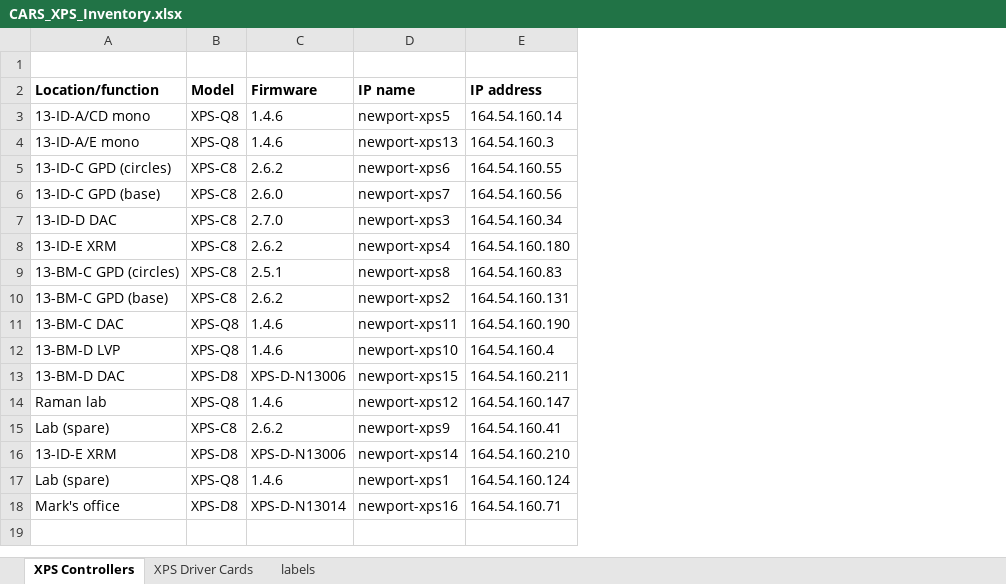
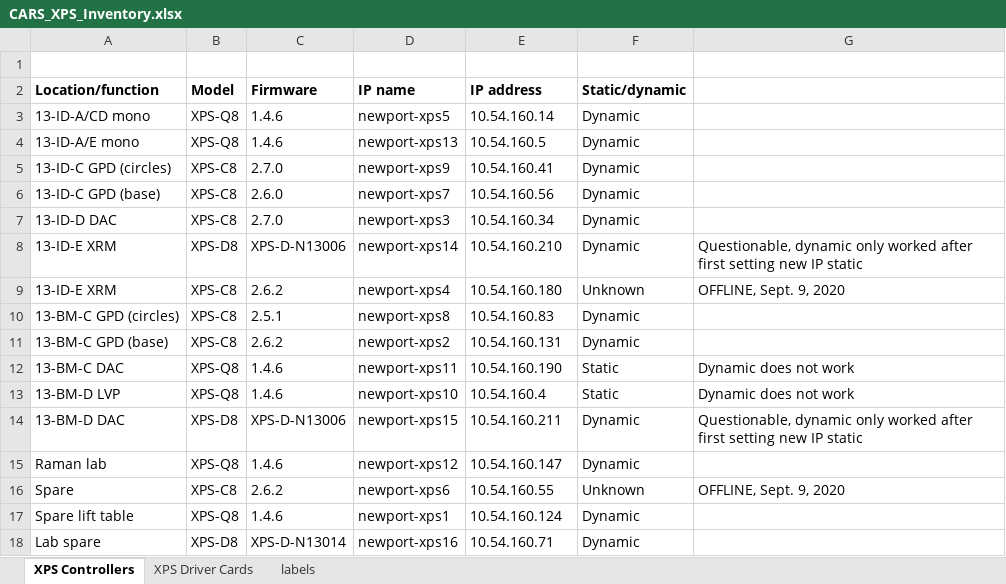
Before and after one commit to CARS-UChicago/GSECARS-EPICS, an Excel workbook: iocBoot/CARS_XPS_Inventory.xlsx, sheet XPS Controllers, drawn as a sheet; values as stored, in another font and other column widths than the file's, no borders; removed rows and columns are numbered as before the commit, all else as after; the diff names each change by its address in the sheet, - before the commit and + after, or states it on an @@ line.

Commit message:
Update

```diff
--- a/iocBoot/CARS_XPS_Inventory.xlsx (sheet XPS Controllers)
+++ b/iocBoot/CARS_XPS_Inventory.xlsx (sheet XPS Controllers)
+column F (Static/dynamic), rows 3-7: all Dynamic; rows 9-18: Unknown | Dynamic | Dynamic | Static | Static | Dynamic | Dynamic | Unknown | Dynamic | Dynamic
+column G, rows 9-16: OFFLINE, Sept. 9, 2020 |  |  | Dynamic does not work | Dynamic does not work | Questionable, dynamic only worked after first setting new IP static |  | OFFLINE, Sept. 9, 2020
-E3 (IP address): 164.54.160.14
+E3 (IP address): 10.54.160.14
-E4 (IP address): 164.54.160.3
+E4 (IP address): 10.54.160.5
-C5 (Firmware): 2.6.2
+C5 (Firmware): 2.7.0
-D5 (IP name): newport-xps6
+D5 (IP name): newport-xps9
-E5 (IP address): 164.54.160.55
+E5 (IP address): 10.54.160.41
-E6 (IP address): 164.54.160.56
+E6 (IP address): 10.54.160.56
-E7 (IP address): 164.54.160.34
+E7 (IP address): 10.54.160.34
+row 8: 13-ID-E XRM | XPS-D8 | XPS-D-N13006 | newport-xps14 | 10.54.160.210 | Dynamic | Questionable, dynamic only worked after first setting new IP static
-E9 (IP address): 164.54.160.180
+E9 (IP address): 10.54.160.180
-E10 (IP address): 164.54.160.83
+E10 (IP address): 10.54.160.83
-E11 (IP address): 164.54.160.131
+E11 (IP address): 10.54.160.131
-E12 (IP address): 164.54.160.190
+E12 (IP address): 10.54.160.190
-E13 (IP address): 164.54.160.4
+E13 (IP address): 10.54.160.4
-E14 (IP address): 164.54.160.211
+E14 (IP address): 10.54.160.211
-E15 (IP address): 164.54.160.147
+E15 (IP address): 10.54.160.147
-A16 (Location/function): Lab (spare)
+A16 (Location/function): Spare
-D16 (IP name): newport-xps9
+D16 (IP name): newport-xps6
-E16 (IP address): 164.54.160.41
+E16 (IP address): 10.54.160.55
-row 16: 13-ID-E XRM | XPS-D8 | XPS-D-N13006 | newport-xps14 | 164.54.160.210
-A17 (Location/function): Lab (spare)
+A17 (Location/function): Spare lift table
-E17 (IP address): 164.54.160.124
+E17 (IP address): 10.54.160.124
-A18 (Location/function): Mark's office
+A18 (Location/function): Lab spare
-E18 (IP address): 164.54.160.71
+E18 (IP address): 10.54.160.71
```
